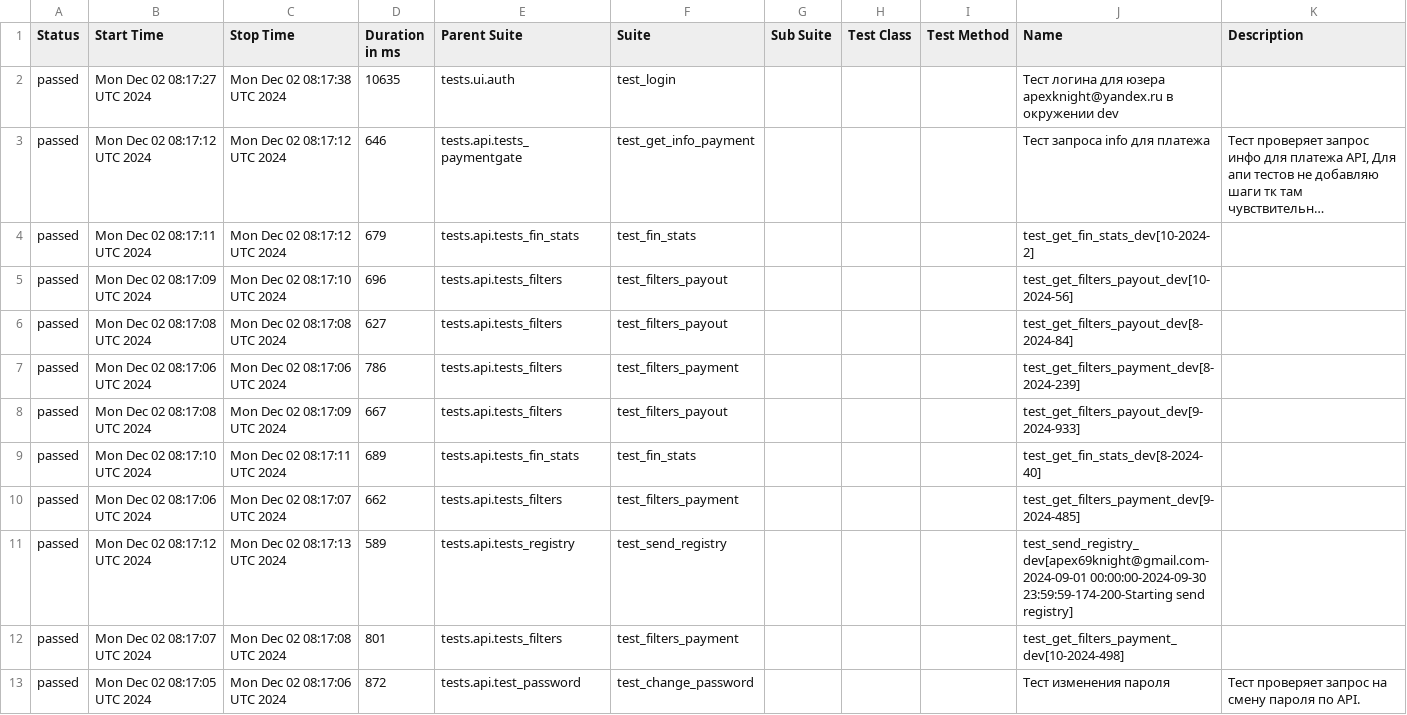
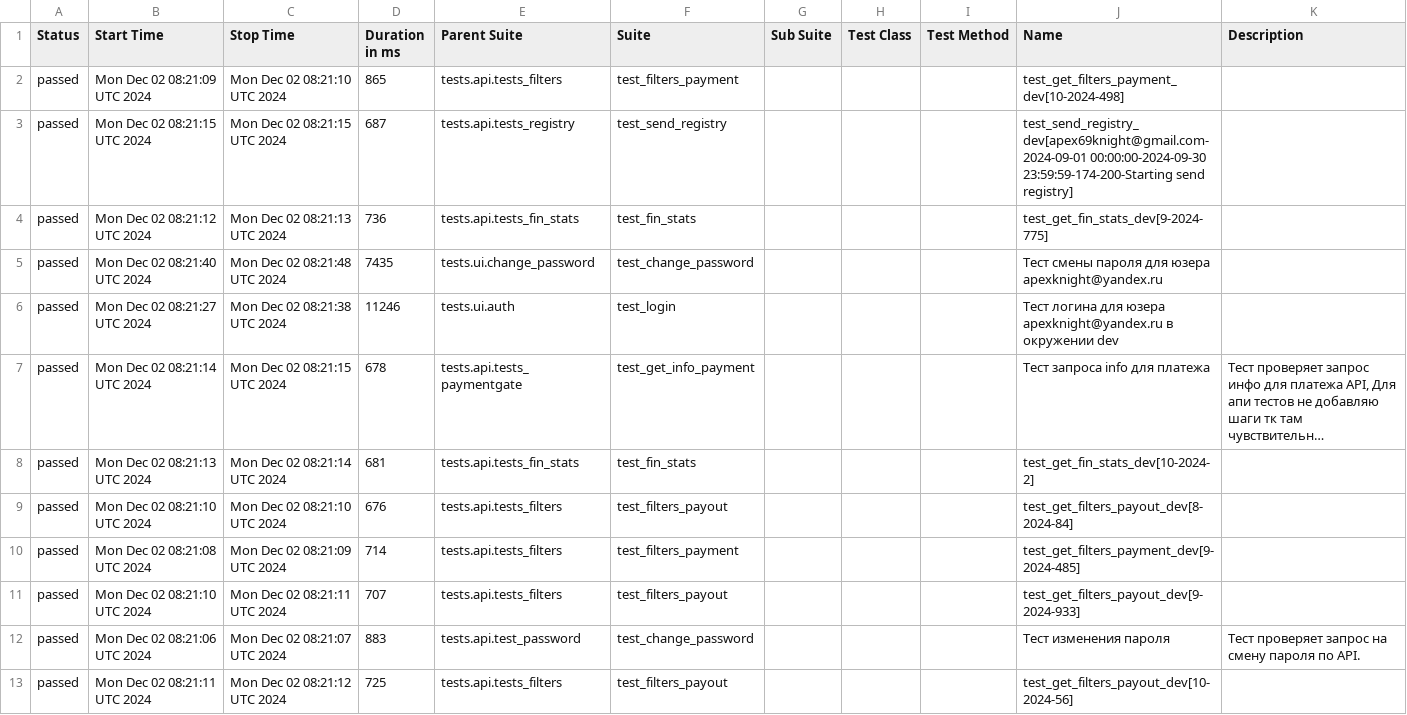
Before and after one commit to VadimZhuckow/allure_report, a CSV file: data/suites.csv, drawn as a sheet; only a part is shown; long unchanged cells end in …; removed rows and columns are numbered as before the commit, all else as after; the diff covers the shown part only; the diff names each change by its address in the sheet, - before the commit and + after, or states it on an @@ line.

```diff
--- a/data/suites.csv
+++ b/data/suites.csv
+row 2: passed | Mon Dec 02 08:21:09 UTC 2024 | Mon Dec 02 08:21:10 UTC 2024 | 865 | tests.api.tests_filters | test_filters_payment |  |  |  | test_get_filters_payment_dev[10-2024-498]
+row 3: passed | Mon Dec 02 08:21:15 UTC 2024 | Mon Dec 02 08:21:15 UTC 2024 | 687 | tests.api.tests_registry | test_send_registry |  |  |  | test_send_registry_dev[apex69knight@gmail.com-2024-09-01 00:00:00-2024-09-30 23:59:59-174-200-Starting send registry]
+row 4: passed | Mon Dec 02 08:21:12 UTC 2024 | Mon Dec 02 08:21:13 UTC 2024 | 736 | tests.api.tests_fin_stats | test_fin_stats |  |  |  | test_get_fin_stats_dev[9-2024-775]
+row 5: passed | Mon Dec 02 08:21:40 UTC 2024 | Mon Dec 02 08:21:48 UTC 2024 | 7435 | tests.ui.change_password | test_change_password |  |  |  | Тест смены пароля для юзера apexknight@yandex.ru
-B6 (Start Time): Mon Dec 02 08:17:27 UTC 2024
+B6 (Start Time): Mon Dec 02 08:21:27 UTC 2024
-C6 (Stop Time): Mon Dec 02 08:17:38 UTC 2024
+C6 (Stop Time): Mon Dec 02 08:21:38 UTC 2024
-D6 (Duration in ms): 10635
+D6 (Duration in ms): 11246
-B7 (Start Time): Mon Dec 02 08:17:12 UTC 2024
+B7 (Start Time): Mon Dec 02 08:21:14 UTC 2024
-C7 (Stop Time): Mon Dec 02 08:17:12 UTC 2024
+C7 (Stop Time): Mon Dec 02 08:21:15 UTC 2024
-D7 (Duration in ms): 646
+D7 (Duration in ms): 678
-B8 (Start Time): Mon Dec 02 08:17:11 UTC 2024
+B8 (Start Time): Mon Dec 02 08:21:13 UTC 2024
-C8 (Stop Time): Mon Dec 02 08:17:12 UTC 2024
+C8 (Stop Time): Mon Dec 02 08:21:14 UTC 2024
-D8 (Duration in ms): 679
+D8 (Duration in ms): 681
-row 5: passed | Mon Dec 02 08:17:09 UTC 2024 | Mon Dec 02 08:17:10 UTC 2024 | 696 | tests.api.tests_filters | test_filters_payout |  |  |  | test_get_filters_payout_dev[10-2024-56]
-B9 (Start Time): Mon Dec 02 08:17:08 UTC 2024
+B9 (Start Time): Mon Dec 02 08:21:10 UTC 2024
-C9 (Stop Time): Mon Dec 02 08:17:08 UTC 2024
+C9 (Stop Time): Mon Dec 02 08:21:10 UTC 2024
-D9 (Duration in ms): 627
+D9 (Duration in ms): 676
-B10 (Start Time): Mon Dec 02 08:17:06 UTC 2024
+B10 (Start Time): Mon Dec 02 08:21:08 UTC 2024
-C10 (Stop Time): Mon Dec 02 08:17:06 UTC 2024
+C10 (Stop Time): Mon Dec 02 08:21:09 UTC 2024
-D10 (Duration in ms): 786
+D10 (Duration in ms): 714
-J10 (Name): test_get_filters_payment_dev[8-2024-239]
+J10 (Name): test_get_filters_payment_dev[9-2024-485]
-B11 (Start Time): Mon Dec 02 08:17:08 UTC 2024
+B11 (Start Time): Mon Dec 02 08:21:10 UTC 2024
-C11 (Stop Time): Mon Dec 02 08:17:09 UTC 2024
+C11 (Stop Time): Mon Dec 02 08:21:11 UTC 2024
-D11 (Duration in ms): 667
+D11 (Duration in ms): 707
-row 9: passed | Mon Dec 02 08:17:10 UTC 2024 | Mon Dec 02 08:17:11 UTC 2024 | 689 | tests.api.tests_fin_stats | test_fin_stats |  |  |  | test_get_fin_stats_dev[8-2024-40]
-row 10: passed | Mon Dec 02 08:17:06 UTC 2024 | Mon Dec 02 08:17:07 UTC 2024 | 662 | tests.api.tests_filters | test_filters_payment |  |  |  | test_get_filters_payment_dev[9-2024-485]
-row 11: passed | Mon Dec 02 08:17:12 UTC 2024 | Mon Dec 02 08:17:13 UTC 2024 | 589 | tests.api.tests_registry | test_send_registry |  |  |  | test_send_registry_dev[apex69knight@gmail.com-2024-09-01 00:00:00-2024-09-30 23:59:59-174-200-Starting send registry]
-row 12: passed | Mon Dec 02 08:17:07 UTC 2024 | Mon Dec 02 08:17:08 UTC 2024 | 801 | tests.api.tests_filters | test_filters_payment |  |  |  | test_get_filters_payment_dev[10-2024-498]
-B12 (Start Time): Mon Dec 02 08:17:05 UTC 2024
+B12 (Start Time): Mon Dec 02 08:21:06 UTC 2024
-C12 (Stop Time): Mon Dec 02 08:17:06 UTC 2024
+C12 (Stop Time): Mon Dec 02 08:21:07 UTC 2024
-D12 (Duration in ms): 872
+D12 (Duration in ms): 883
+row 13: passed | Mon Dec 02 08:21:11 UTC 2024 | Mon Dec 02 08:21:12 UTC 2024 | 725 | tests.api.tests_filters | test_filters_payout |  |  |  | test_get_filters_payout_dev[10-2024-56]
```
Also changed, not shown: 10 edited cells elsewhere in this file, data/behaviors.csv, 34 other files.
